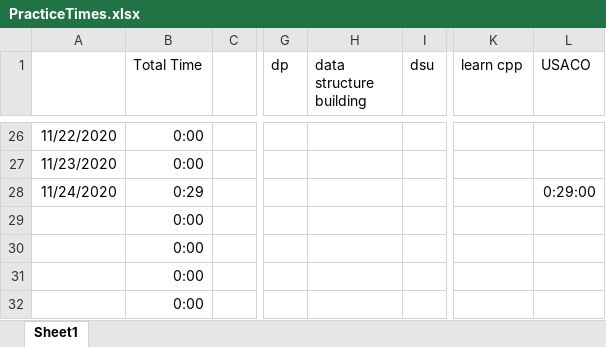
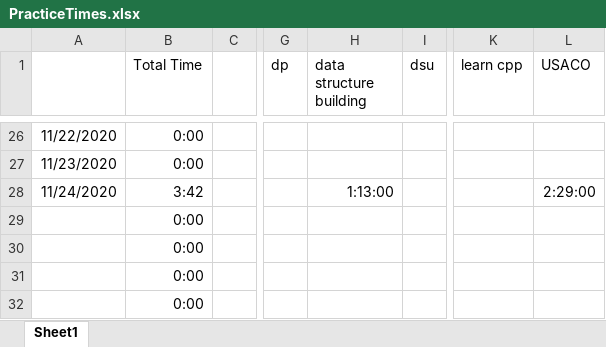
Before and after one commit to feverdreme/cp, an Excel workbook: PracticeTimes.xlsx, sheet Sheet1, drawn as a sheet; only a part is shown, gaps mark what is left out; values as stored, in another font and other column widths than the file's, no borders; conditional formats not drawn; the diff names each change by its address in the sheet, - before the commit and + after, or states it on an @@ line.

```diff
--- a/PracticeTimes.xlsx (sheet Sheet1)
+++ b/PracticeTimes.xlsx (sheet Sheet1)
-B28 (Total Time): 0:29
+B28 (Total Time): 3:42
-H28 (data structure building): (empty)
+H28 (data structure building): 1:13:00
-L28 (USACO): 0:29:00
+L28 (USACO): 2:29:00
```
Also changed, not shown: 5 other files.
